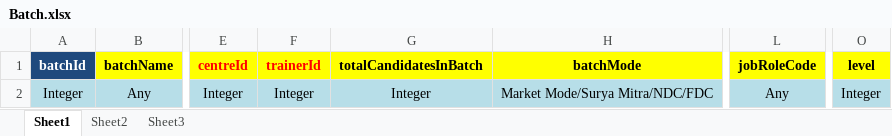
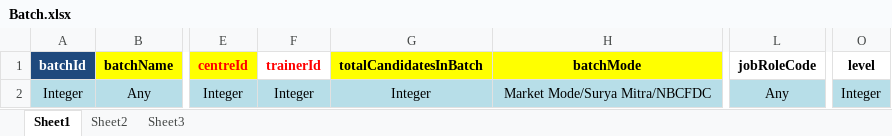
Before and after one commit to SmaltAndBeryl/Internship_2017, an Excel workbook: SSDMS_Requirements/SCGJ_Updated_Excel/Batch.xlsx, sheet Sheet1, drawn as a sheet; only a part is shown, gaps mark what is left out; values as stored, in another font and other column widths than the file's, no borders; the diff names each change by its address in the sheet, - before the commit and + after, or states it on an @@ line.

Commit message:
Author : Ruchit Jain Description : Updated Excel sheets as per modifications done as per user requirements               updated master sql for create tables-withPC.sql( set job role code,level to nullable & tpId,centerId to not null in Batch table

```diff
--- a/SSDMS_Requirements/SCGJ_Updated_Excel/Batch.xlsx (sheet Sheet1)
+++ b/SSDMS_Requirements/SCGJ_Updated_Excel/Batch.xlsx (sheet Sheet1)
-F1 fill: #FFFF00
+F1 fill: none
-L1 fill: #FFFF00
+L1 fill: none
-O1 fill: #FFFF00
+O1 fill: none
-H2 (batchMode): Market Mode/Surya Mitra/NDC/FDC
+H2 (batchMode): Market Mode/Surya Mitra/NBCFDC
```
Also changed, not shown: 1 other file.
